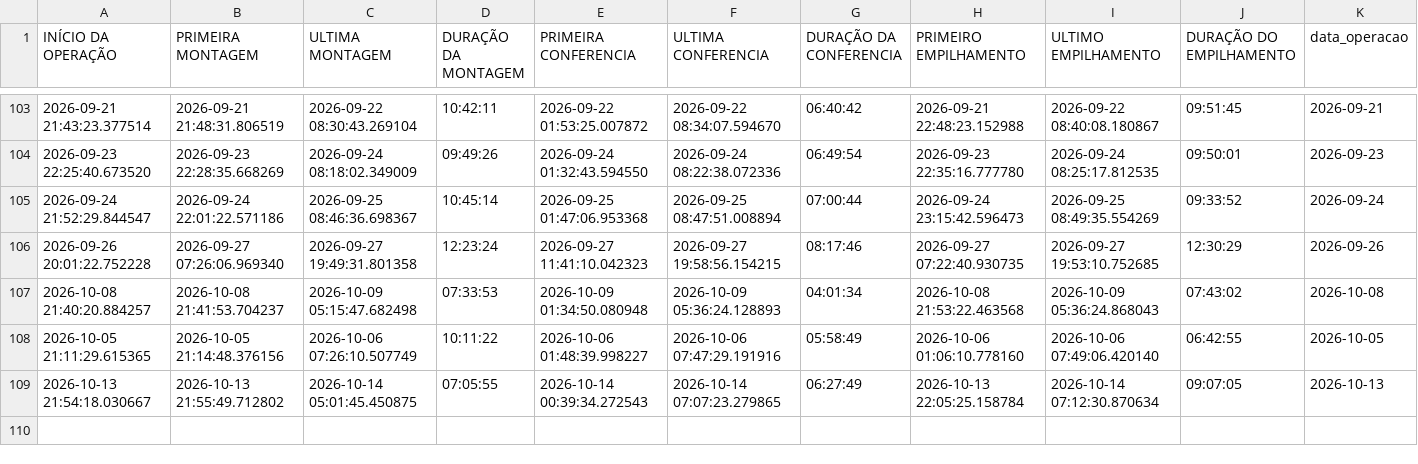
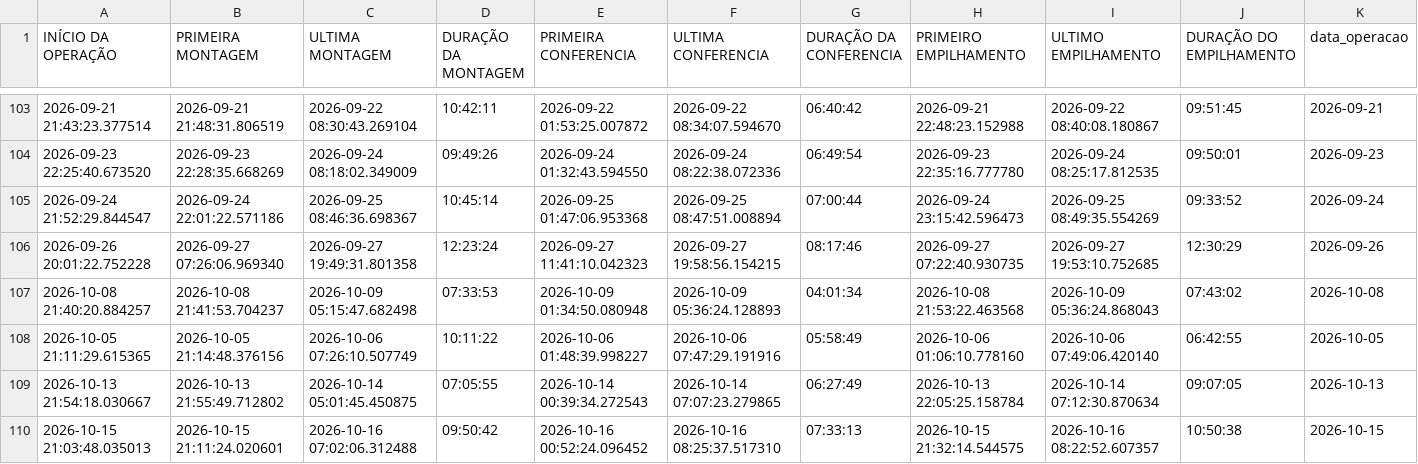
Before and after one commit to diogojfr/report-picking-process, a CSV file: data/tab_op_perfil.csv, drawn as a sheet; only a part is shown, gaps mark what is left out; the diff names each change by its address in the sheet, - before the commit and + after, or states it on an @@ line.

```diff
--- a/data/tab_op_perfil.csv
+++ b/data/tab_op_perfil.csv
+row 110: 2026-10-15 21:03:48.035013 | 2026-10-15 21:11:24.020601 | 2026-10-16 07:02:06.312488 | 09:50:42 | 2026-10-16 00:52:24.096452 | 2026-10-16 08:25:37.517310 | 07:33:13 | 2026-10-15 21:32:14.544575 | 2026-10-16 08:22:52.607357 | 10:50:38 | 2026-10-15
```
Also changed, not shown: data/caixa_hora.csv, data/tab_errors.csv, 9 other files.
